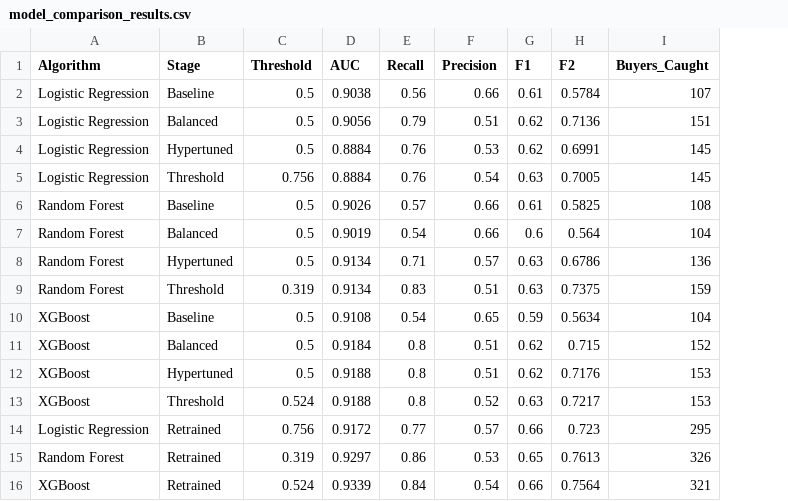
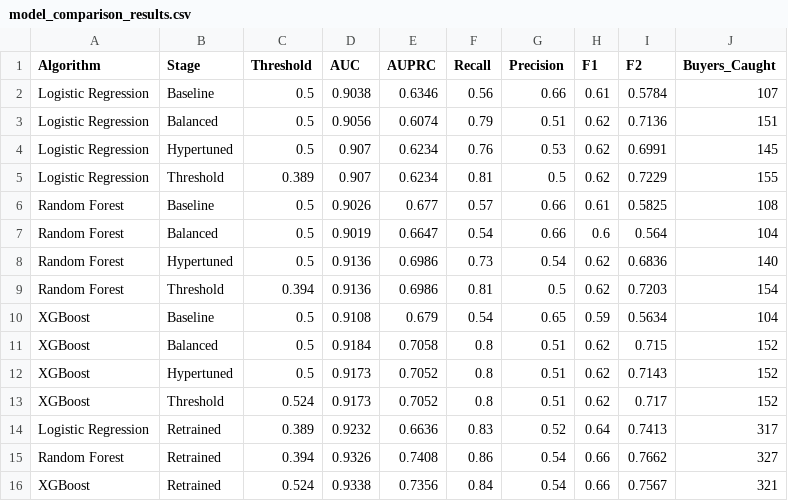
Before and after one commit to DZZYBZC/ecommerce-purchase-prediction, a CSV file: reports/model_comparison_results.csv, drawn as a sheet; removed rows and columns are numbered as before the commit, all else as after; the diff names each change by its address in the sheet, - before the commit and + after, or states it on an @@ line.

```diff
--- a/reports/model_comparison_results.csv
+++ b/reports/model_comparison_results.csv
+column E (AUPRC), rows 2-4: 0.6346 | 0.6074 | 0.6234; rows 6-8: 0.677 | 0.6647 | 0.6986; rows 10-13: 0.679 | 0.7058 | 0.7052 | 0.7052; rows 15-16: 0.7408 | 0.7356
-D4 (AUC): 0.8884
+D4 (AUC): 0.907
-row 5: Logistic Regression | Threshold | 0.756 | 0.8884 | 0.76 | 0.54 | 0.63 | 0.7005 | 145
+row 5: Logistic Regression | Threshold | 0.389 | 0.907 | 0.6234 | 0.81 | 0.5 | 0.62 | 0.7229 | 155
-D8 (AUC): 0.9134
+D8 (AUC): 0.9136
-F8 (Recall): 0.71
+F8 (Recall): 0.73
-G8 (Precision): 0.57
+G8 (Precision): 0.54
-H8 (F1): 0.63
+H8 (F1): 0.62
-I8 (F2): 0.6786
+I8 (F2): 0.6836
-J8 (Buyers_Caught): 136
+J8 (Buyers_Caught): 140
-row 9: Random Forest | Threshold | 0.319 | 0.9134 | 0.83 | 0.51 | 0.63 | 0.7375 | 159
+row 9: Random Forest | Threshold | 0.394 | 0.9136 | 0.6986 | 0.81 | 0.5 | 0.62 | 0.7203 | 154
-D12:D13 (AUC): 0.9188
+D12:D13 (AUC): 0.9173
-I12 (F2): 0.7176
+I12 (F2): 0.7143
-J12:J13 (Buyers_Caught): 153
+J12:J13 (Buyers_Caught): 152
-G13 (Precision): 0.52
+G13 (Precision): 0.51
-H13 (F1): 0.63
+H13 (F1): 0.62
-I13 (F2): 0.7217
+I13 (F2): 0.717
-row 14: Logistic Regression | Retrained | 0.756 | 0.9172 | 0.77 | 0.57 | 0.66 | 0.723 | 295
+row 14: Logistic Regression | Retrained | 0.389 | 0.9232 | 0.6636 | 0.83 | 0.52 | 0.64 | 0.7413 | 317
-C15 (Threshold): 0.319
+C15 (Threshold): 0.394
-D15 (AUC): 0.9297
+D15 (AUC): 0.9326
-G15 (Precision): 0.53
+G15 (Precision): 0.54
-H15 (F1): 0.65
+H15 (F1): 0.66
-I15 (F2): 0.7613
+I15 (F2): 0.7662
-J15 (Buyers_Caught): 326
+J15 (Buyers_Caught): 327
-D16 (AUC): 0.9339
+D16 (AUC): 0.9338
-I16 (F2): 0.7564
+I16 (F2): 0.7567
```
Also changed, not shown: 7 other files.
